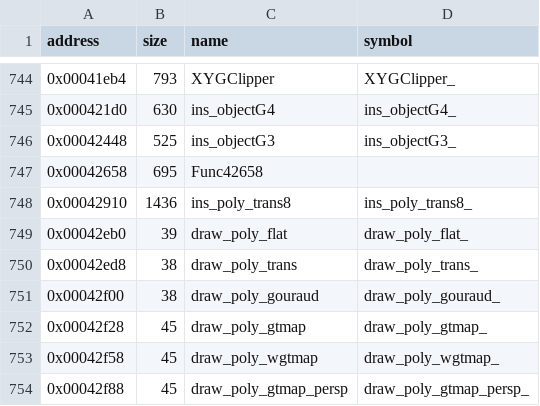
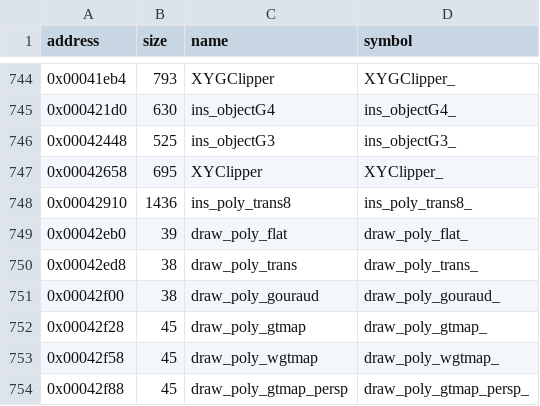
Before and after one commit to LostArtefacts/tr01, a CSV file: config/symbols.csv, drawn as a sheet; only a part is shown, gaps mark what is left out.

Commit message:
Decompile XYClipper (0x42658)

```diff
--- a/config/symbols.csv
+++ b/config/symbols.csv
@@ -746,3 +746,3 @@ address,size,name,symbol
 0x00042448,525,ins_objectG3,ins_objectG3_
-0x00042658,695,Func42658,
+0x00042658,695,XYClipper,XYClipper_
 0x00042910,1436,ins_poly_trans8,ins_poly_trans8_
```
Also changed, not shown: 2 other files.
